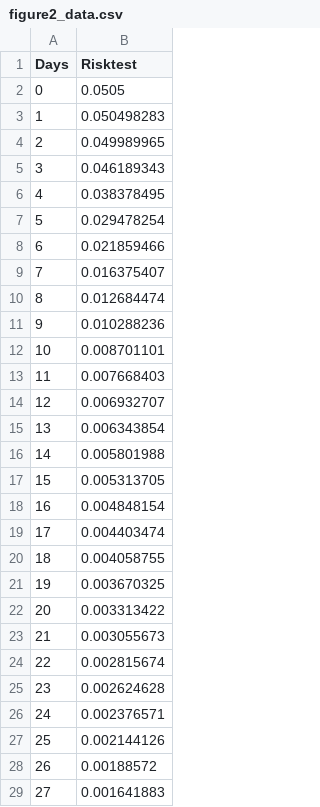
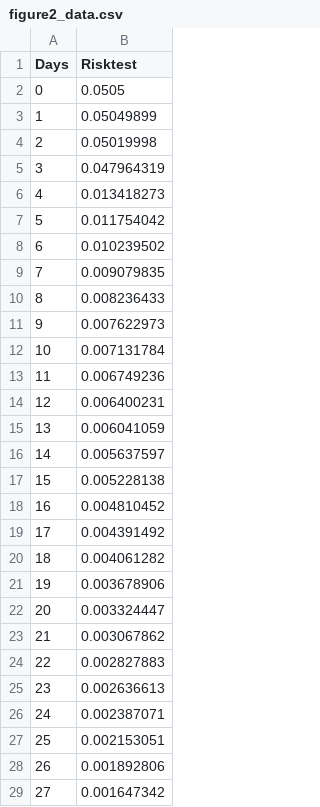
Before and after one commit to serghiou/risk_scoring, a CSV file: figure2_data.csv, drawn as a sheet; only a part is shown; the diff covers the shown part only.

Commit message:
Updates based on new scenarios for figure 2

```diff
--- a/figure2_data.csv
+++ b/figure2_data.csv
@@ -2,28 +2,28 @@ Days,Risktest
 0,0.0505
-1,0.050498283
-2,0.049989965
-3,0.046189343
-4,0.038378495
-5,0.029478254
-6,0.021859466
-7,0.016375407
-8,0.012684474
-9,0.010288236
-10,0.008701101
-11,0.007668403
-12,0.006932707
-13,0.006343854
-14,0.005801988
-15,0.005313705
-16,0.004848154
-17,0.004403474
-18,0.004058755
-19,0.003670325
-20,0.003313422
-21,0.003055673
-22,0.002815674
-23,0.002624628
-24,0.002376571
-25,0.002144126
-26,0.00188572
-27,0.001641883
+1,0.05049899
+2,0.05019998
+3,0.047964319
+4,0.013418273
+5,0.011754042
+6,0.010239502
+7,0.009079835
+8,0.008236433
+9,0.007622973
+10,0.007131784
+11,0.006749236
+12,0.006400231
+13,0.006041059
+14,0.005637597
+15,0.005228138
+16,0.004810452
+17,0.004391492
+18,0.004061282
+19,0.003678906
+20,0.003324447
+21,0.003067862
+22,0.002827883
+23,0.002636613
+24,0.002387071
+25,0.002153051
+26,0.001892806
+27,0.001647342
```
Also changed, not shown: 1 edited cell elsewhere in this file, 1 other file.
